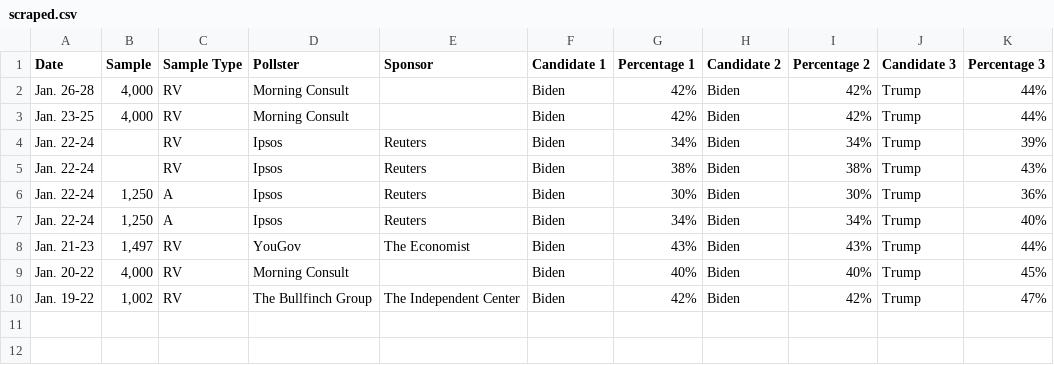
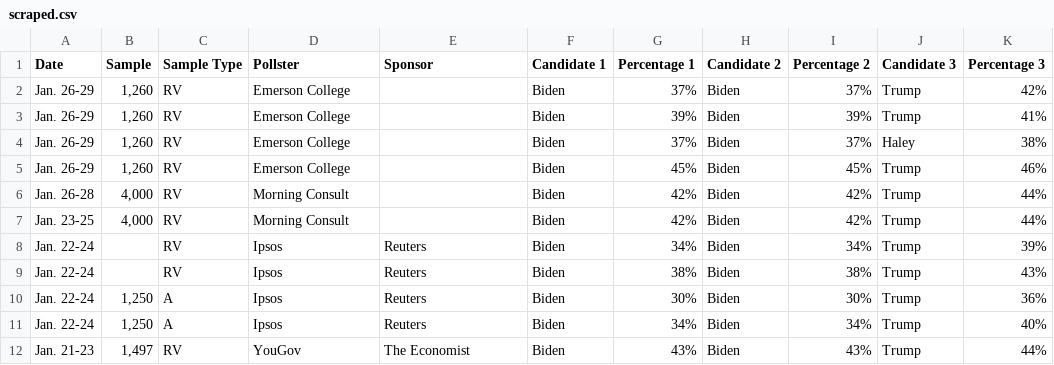
Before and after one commit to bi-cnc/USA_president_2024, a CSV file: scraped.csv, drawn as a sheet; removed rows and columns are numbered as before the commit, all else as after; the diff names each change by its address in the sheet, - before the commit and + after, or states it on an @@ line.

Commit message:
Update scraped.csv

```diff
--- a/scraped.csv
+++ b/scraped.csv
+row 2: Jan. 26-29 | 1,260 | RV | Emerson College |  | Biden | 37% | Biden | 37% | Trump | 42%
+row 3: Jan. 26-29 | 1,260 | RV | Emerson College |  | Biden | 39% | Biden | 39% | Trump | 41%
+row 4: Jan. 26-29 | 1,260 | RV | Emerson College |  | Biden | 37% | Biden | 37% | Haley | 38%
+row 5: Jan. 26-29 | 1,260 | RV | Emerson College |  | Biden | 45% | Biden | 45% | Trump | 46%
-row 9: Jan. 20-22 | 4,000 | RV | Morning Consult |  | Biden | 40% | Biden | 40% | Trump | 45%
-row 10: Jan. 19-22 | 1,002 | RV | The Bullfinch Group | The Independent Center | Biden | 42% | Biden | 42% | Trump | 47%
```
